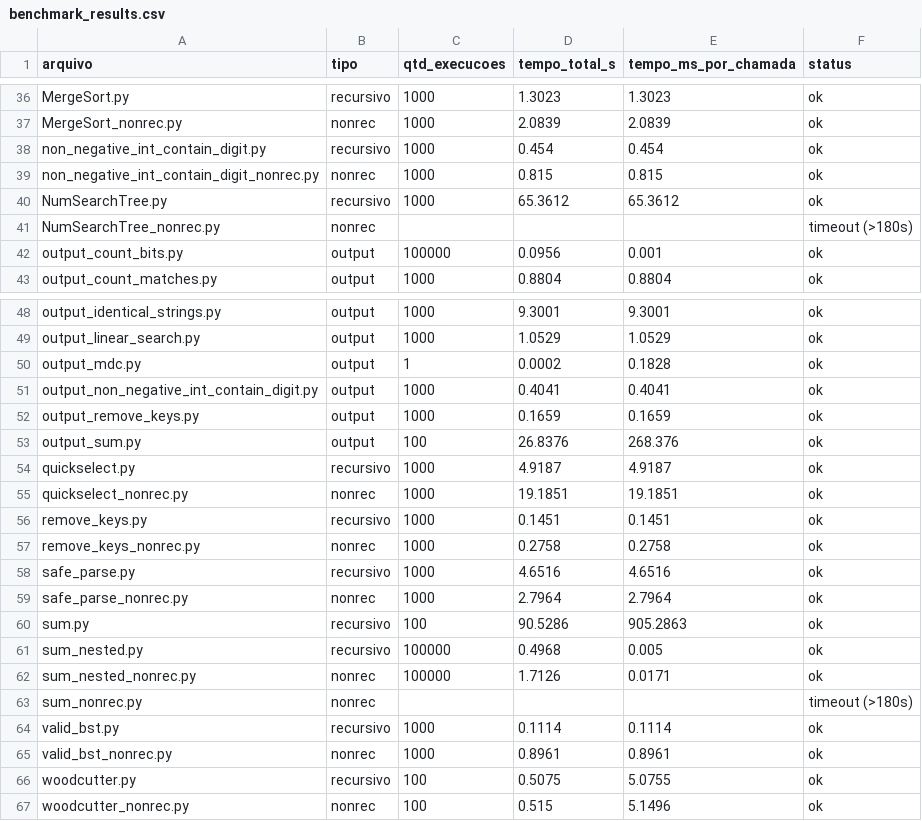
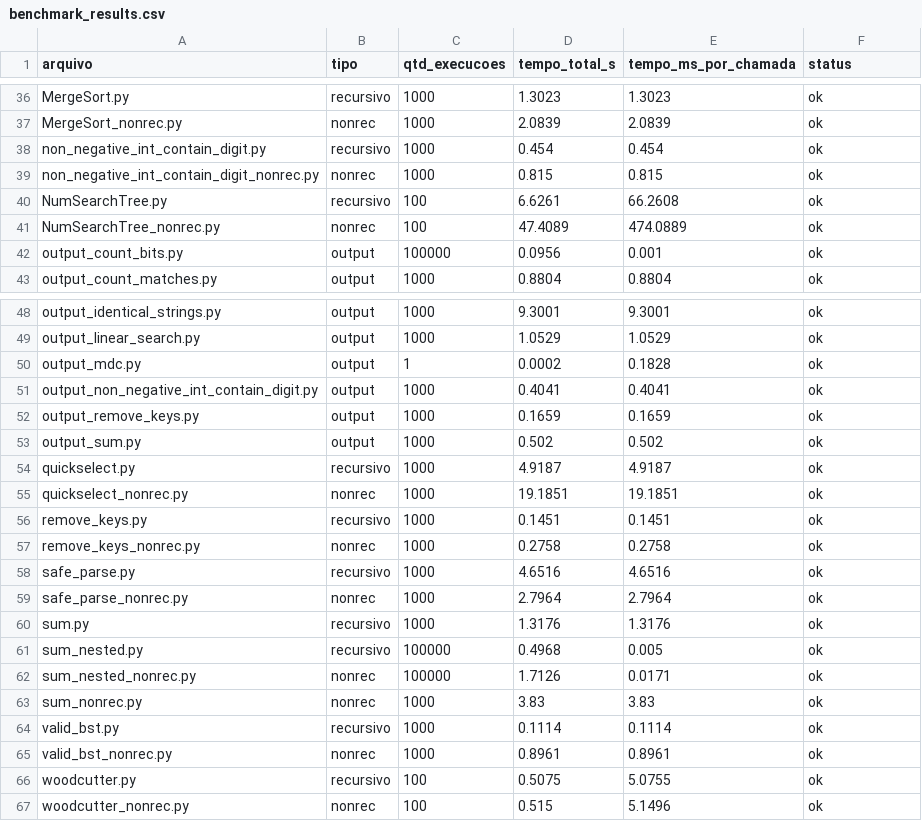
Before and after one commit to HigorLCR/TCO, a CSV file: benchmark_results.csv, drawn as a sheet; only a part is shown, gaps mark what is left out.

Commit message:
feat: ✨ Atualiza os benchmarks para reduzir a quantidade de execuções e ajustar os tamanhos de entrada

```diff
--- a/benchmark_results.csv
+++ b/benchmark_results.csv
@@ -39,4 +39,4 @@ non_negative_int_contain_digit.py,recursivo,1000,0.454,0.454,ok
 non_negative_int_contain_digit_nonrec.py,nonrec,1000,0.815,0.815,ok
-NumSearchTree.py,recursivo,1000,65.3612,65.3612,ok
-NumSearchTree_nonrec.py,nonrec,,,,timeout (>180s)
+NumSearchTree.py,recursivo,100,6.6261,66.2608,ok
+NumSearchTree_nonrec.py,nonrec,100,47.4089,474.0889,ok
 output_count_bits.py,output,100000,0.0956,0.001,ok
@@ -52,3 +52,3 @@ output_non_negative_int_contain_digit.py,output,1000,0.4041,0.4041,ok
 output_remove_keys.py,output,1000,0.1659,0.1659,ok
-output_sum.py,output,100,26.8376,268.376,ok
+output_sum.py,output,1000,0.502,0.502,ok
 quickselect.py,recursivo,1000,4.9187,4.9187,ok
@@ -59,6 +59,6 @@ safe_parse.py,recursivo,1000,4.6516,4.6516,ok
 safe_parse_nonrec.py,nonrec,1000,2.7964,2.7964,ok
-sum.py,recursivo,100,90.5286,905.2863,ok
+sum.py,recursivo,1000,1.3176,1.3176,ok
 sum_nested.py,recursivo,100000,0.4968,0.005,ok
 sum_nested_nonrec.py,nonrec,100000,1.7126,0.0171,ok
-sum_nonrec.py,nonrec,,,,timeout (>180s)
+sum_nonrec.py,nonrec,1000,3.83,3.83,ok
 valid_bst.py,recursivo,1000,0.1114,0.1114,ok
```
Also changed, not shown: 5 other files.
